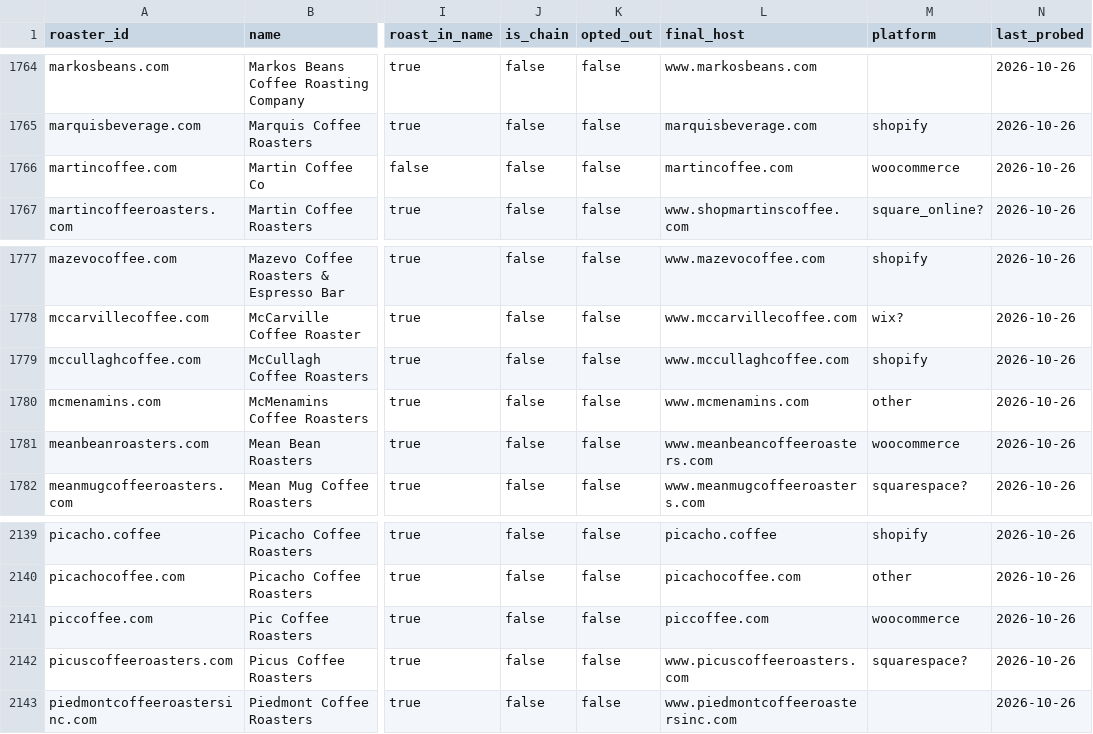
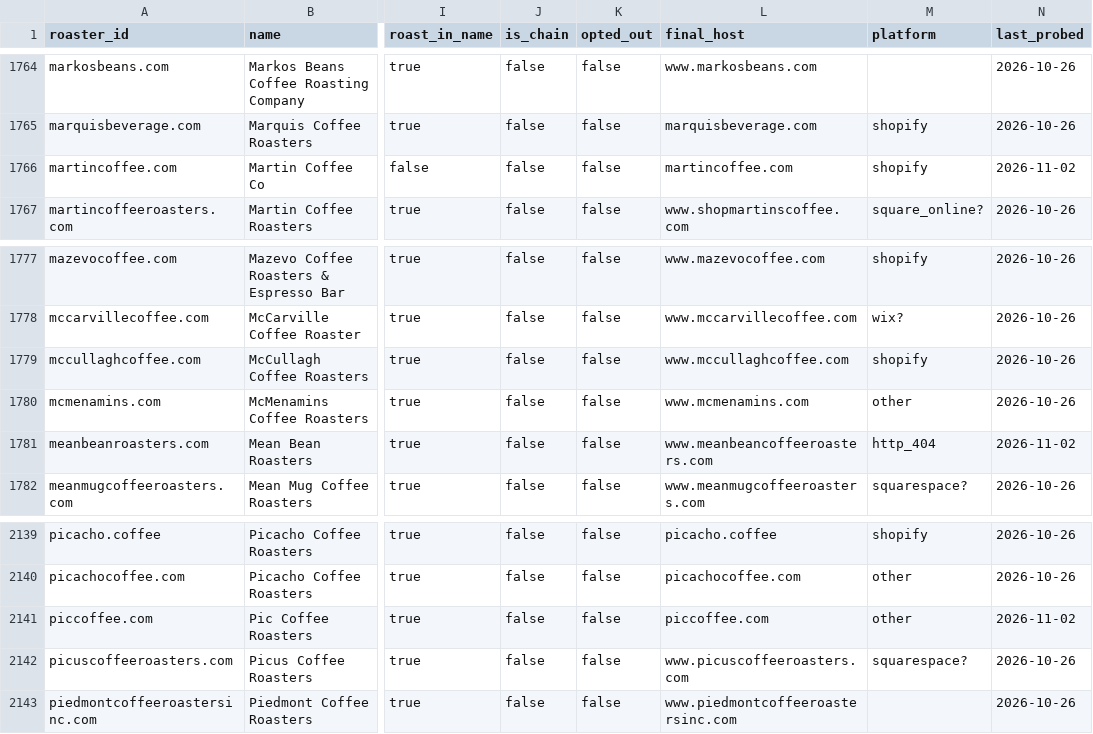
Before and after one commit to jtouley/coffee-data-tracker, a CSV file: config/roasters.csv, drawn as a sheet; only a part is shown, gaps mark what is left out; the diff names each change by its address in the sheet, - before the commit and + after, or states it on an @@ line.

```diff
--- a/config/roasters.csv
+++ b/config/roasters.csv
-M1766 (platform): woocommerce
+M1766 (platform): shopify
-N1766 (last_probed): 2026-10-26
+N1766 (last_probed): 2026-11-02
-M1781 (platform): woocommerce
+M1781 (platform): http_404
-N1781 (last_probed): 2026-10-26
+N1781 (last_probed): 2026-11-02
-M2141 (platform): woocommerce
+M2141 (platform): other
-N2141 (last_probed): 2026-10-26
+N2141 (last_probed): 2026-11-02
```
Also changed, not shown: 21 other files.
